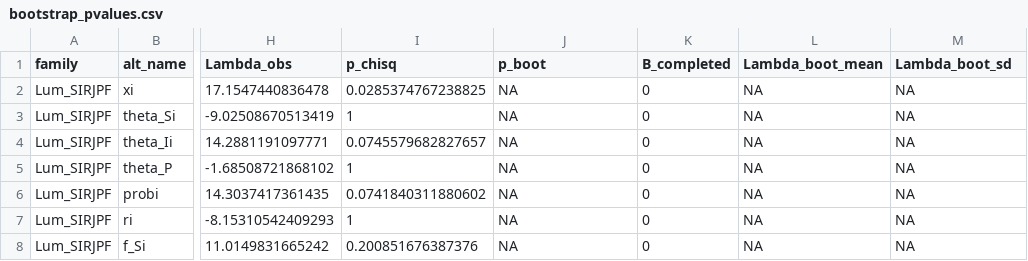
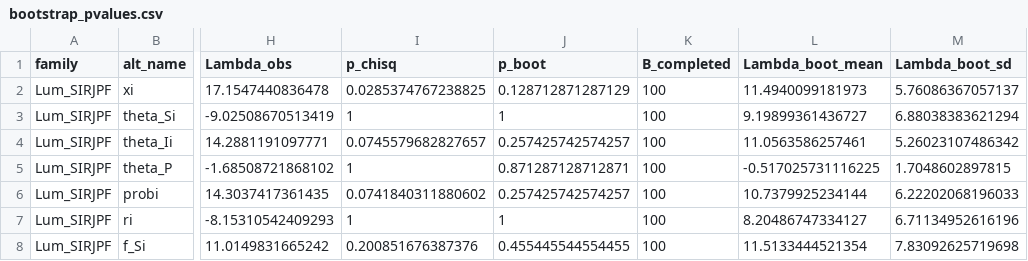
Before and after one commit to Megumi-ybb/Daphnia-ms, a CSV file: Single-species/Lum/SIRJPF/bootstrap_lrt/bootstrap_pvalues.csv, drawn as a sheet; only a part is shown, gaps mark what is left out; the diff names each change by its address in the sheet, - before the commit and + after, or states it on an @@ line.

```diff
--- a/Single-species/Lum/SIRJPF/bootstrap_lrt/bootstrap_pvalues.csv
+++ b/Single-species/Lum/SIRJPF/bootstrap_lrt/bootstrap_pvalues.csv
-J2 (p_boot): NA
+J2 (p_boot): 0.128712871287129
-K2:K8 (B_completed): 0
+K2:K8 (B_completed): 100
-L2 (Lambda_boot_mean): NA
+L2 (Lambda_boot_mean): 11.4940099181973
-M2 (Lambda_boot_sd): NA
+M2 (Lambda_boot_sd): 5.76086367057137
-J3 (p_boot): NA
+J3 (p_boot): 1
-L3 (Lambda_boot_mean): NA
+L3 (Lambda_boot_mean): 9.19899361436727
-M3 (Lambda_boot_sd): NA
+M3 (Lambda_boot_sd): 6.88038383621294
-J4 (p_boot): NA
+J4 (p_boot): 0.257425742574257
-L4 (Lambda_boot_mean): NA
+L4 (Lambda_boot_mean): 11.0563586257461
-M4 (Lambda_boot_sd): NA
+M4 (Lambda_boot_sd): 5.26023107486342
-J5 (p_boot): NA
+J5 (p_boot): 0.871287128712871
-L5 (Lambda_boot_mean): NA
+L5 (Lambda_boot_mean): -0.517025731116225
-M5 (Lambda_boot_sd): NA
+M5 (Lambda_boot_sd): 1.7048602897815
-J6 (p_boot): NA
+J6 (p_boot): 0.257425742574257
-L6 (Lambda_boot_mean): NA
+L6 (Lambda_boot_mean): 10.7379925234144
-M6 (Lambda_boot_sd): NA
+M6 (Lambda_boot_sd): 6.22202068196033
-J7 (p_boot): NA
+J7 (p_boot): 1
-L7 (Lambda_boot_mean): NA
+L7 (Lambda_boot_mean): 8.20486747334127
-M7 (Lambda_boot_sd): NA
+M7 (Lambda_boot_sd): 6.71134952616196
-J8 (p_boot): NA
+J8 (p_boot): 0.455445544554455
-L8 (Lambda_boot_mean): NA
+L8 (Lambda_boot_mean): 11.5133444521354
-M8 (Lambda_boot_sd): NA
+M8 (Lambda_boot_sd): 7.83092625719698
```
Also changed, not shown: daphnia-article/data/lrt_all_summary.csv, 18 other files.
